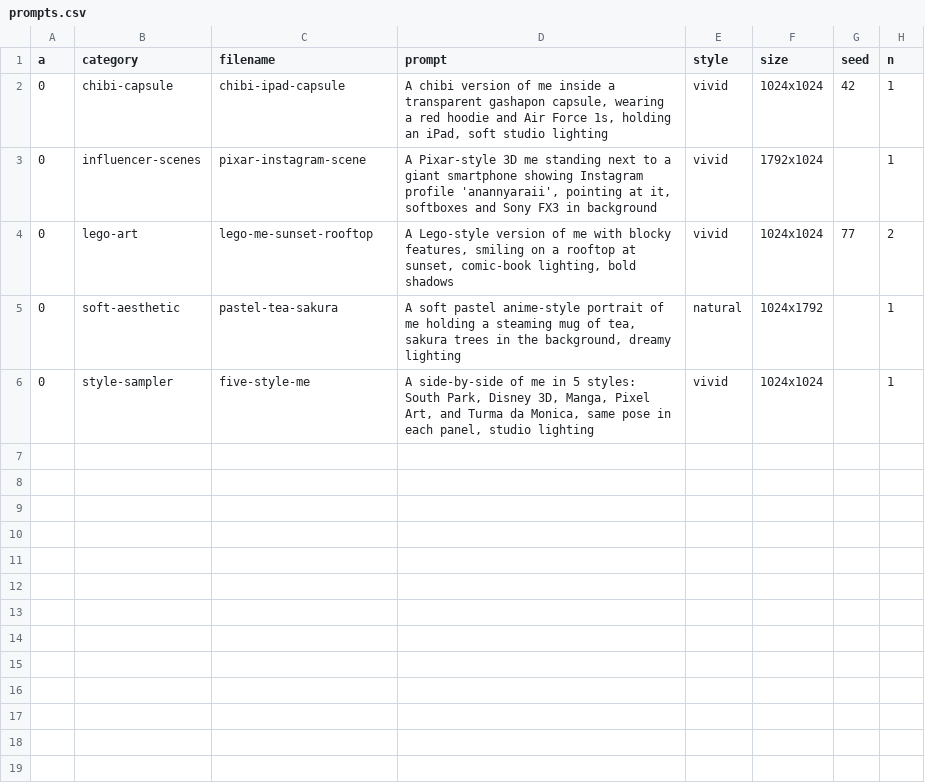
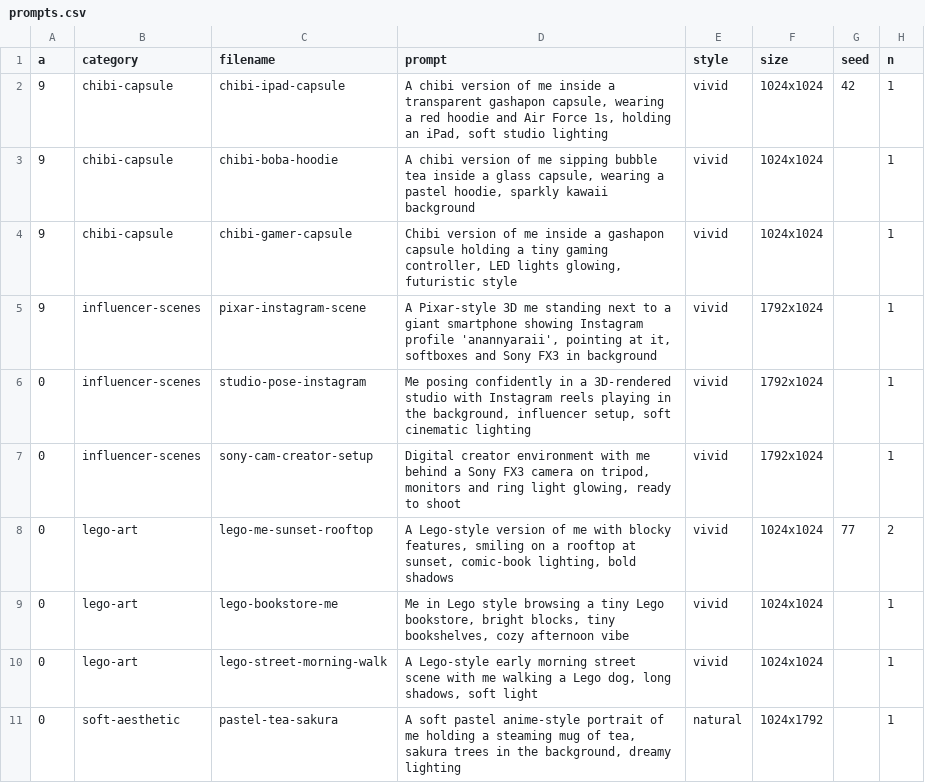
Before and after one commit to appydave-app-a-day/005-image-gen, a CSV file: examples/prompts.csv, drawn as a sheet; only a part is shown; the shorter side is filled out with more unchanged rows; the diff covers the shown part only.

```diff
--- a/examples/prompts.csv
+++ b/examples/prompts.csv
@@ -1,5 +1,11 @@
 a,category,filename,prompt,style,size,seed,n
-0,chibi-capsule,chibi-ipad-capsule,"A chibi version of me inside a transparent gashapon capsule, wearing a red hoodie and Air Force 1s, holding an iPad, soft studio lighting",vivid,1024x1024,42,1
-0,influencer-scenes,pixar-instagram-scene,"A Pixar-style 3D me standing next to a giant smartphone showing Instagram profile 'anannyaraii', pointing at it, softboxes and Sony FX3 in background",vivid,1792x1024,,1
+9,chibi-capsule,chibi-ipad-capsule,"A chibi version of me inside a transparent gashapon capsule, wearing a red hoodie and Air Force 1s, holding an iPad, soft studio lighting",vivid,1024x1024,42,1
+9,chibi-capsule,chibi-boba-hoodie,"A chibi version of me sipping bubble tea inside a glass capsule, wearing a pastel hoodie, sparkly kawaii background",vivid,1024x1024,,1
+9,chibi-capsule,chibi-gamer-capsule,"Chibi version of me inside a gashapon capsule holding a tiny gaming controller, LED lights glowing, futuristic style",vivid,1024x1024,,1
+9,influencer-scenes,pixar-instagram-scene,"A Pixar-style 3D me standing next to a giant smartphone showing Instagram profile 'anannyaraii', pointing at it, softboxes and Sony FX3 in background",vivid,1792x1024,,1
+0,influencer-scenes,studio-pose-instagram,"Me posing confidently in a 3D-rendered studio with Instagram reels playing in the background, influencer setup, soft cinematic lighting",vivid,1792x1024,,1
+0,influencer-scenes,sony-cam-creator-setup,"Digital creator environment with me behind a Sony FX3 camera on tripod, monitors and ring light glowing, ready to shoot",vivid,1792x1024,,1
 0,lego-art,lego-me-sunset-rooftop,"A Lego-style version of me with blocky features, smiling on a rooftop at sunset, comic-book lighting, bold shadows",vivid,1024x1024,77,2
+0,lego-art,lego-bookstore-me,"Me in Lego style browsing a tiny Lego bookstore, bright blocks, tiny bookshelves, cozy afternoon vibe",vivid,1024x1024,,1
+0,lego-art,lego-street-morning-walk,"A Lego-style early morning street scene with me walking a Lego dog, long shadows, soft light",vivid,1024x1024,,1
 0,soft-aesthetic,pastel-tea-sakura,"A soft pastel anime-style portrait of me holding a steaming mug of tea, sakura trees in the background, dreamy lighting",natural,1024x1792,,1
```
Also changed, not shown: 9 added rows elsewhere in this file, 4 other files.
